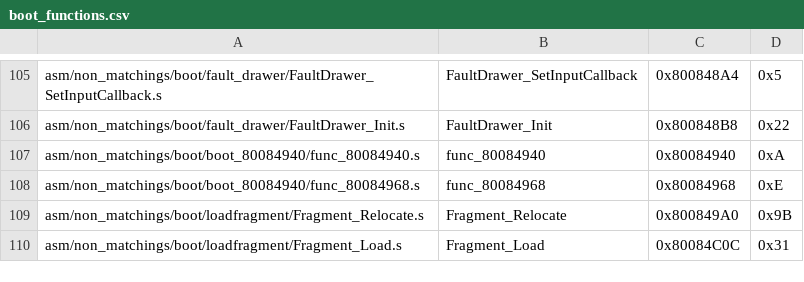
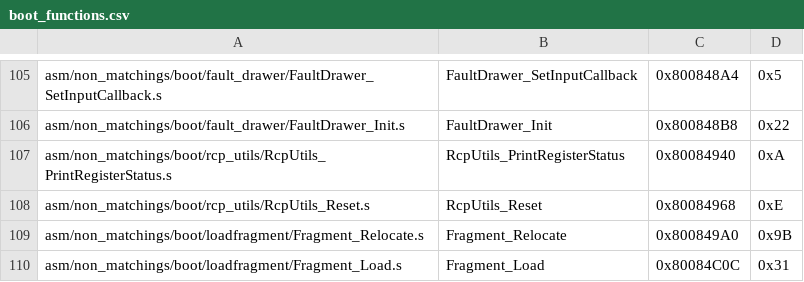
Before and after one commit to zeldaret/mm, a CSV file: tools/sizes/boot_functions.csv, drawn as a sheet; only a part is shown, gaps mark what is left out.

Commit message:
rcp_utils

```diff
--- a/tools/sizes/boot_functions.csv
+++ b/tools/sizes/boot_functions.csv
@@ -106,4 +106,4 @@ asm/non_matchings/boot/fault_drawer/FaultDrawer_SetInputCallback.s,FaultDrawer_S
 asm/non_matchings/boot/fault_drawer/FaultDrawer_Init.s,FaultDrawer_Init,0x800848B8,0x22
-asm/non_matchings/boot/boot_80084940/func_80084940.s,func_80084940,0x80084940,0xA
-asm/non_matchings/boot/boot_80084940/func_80084968.s,func_80084968,0x80084968,0xE
+asm/non_matchings/boot/rcp_utils/RcpUtils_PrintRegisterStatus.s,RcpUtils_PrintRegisterStatus,0x80084940,0xA
+asm/non_matchings/boot/rcp_utils/RcpUtils_Reset.s,RcpUtils_Reset,0x80084968,0xE
 asm/non_matchings/boot/loadfragment/Fragment_Relocate.s,Fragment_Relocate,0x800849A0,0x9B
```
Also changed, not shown: 21 other files.
